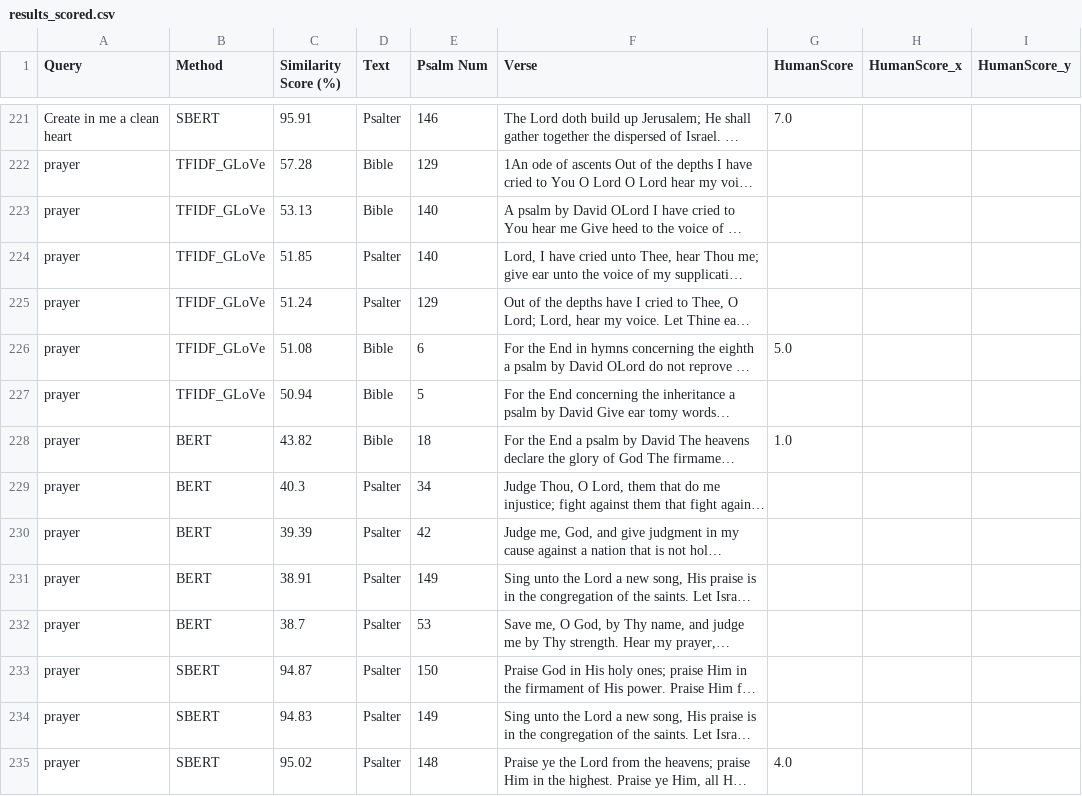
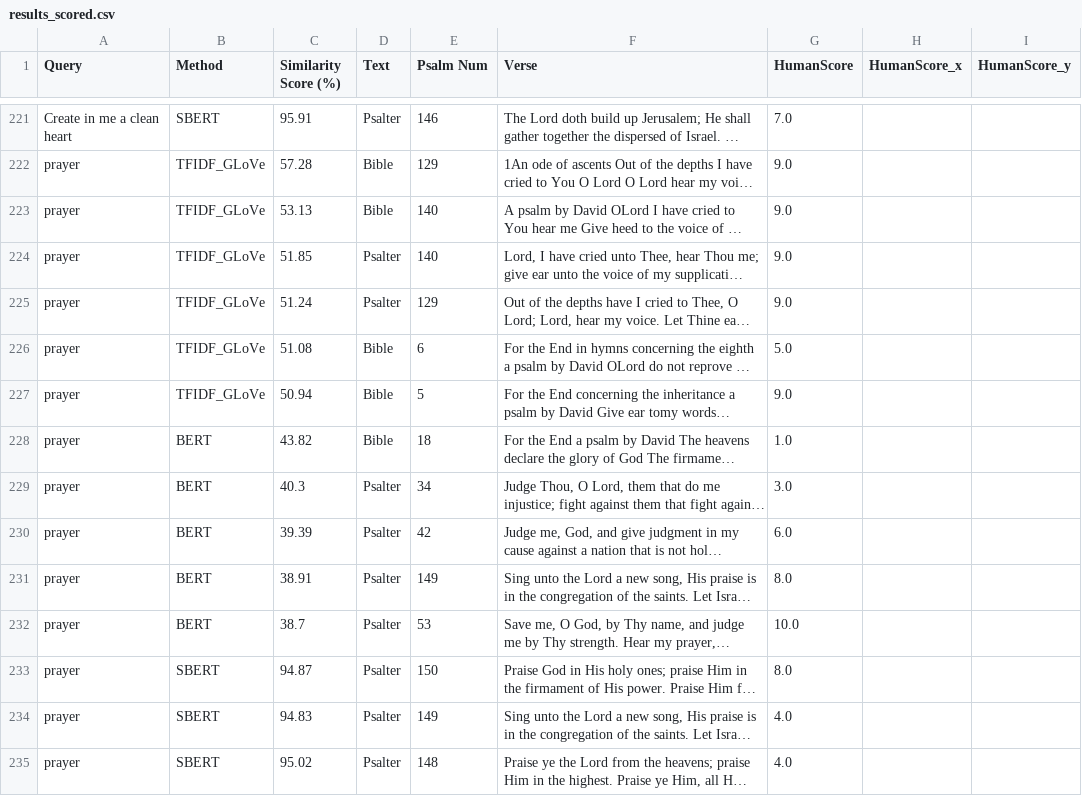
Before and after one commit to cwc09262/psalms-nlp-research, a CSV file: query_compare/results_scored.csv, drawn as a sheet; only a part is shown, gaps mark what is left out; long unchanged cells end in …; the diff covers the shown part only; the diff names each change by its address in the sheet, - before the commit and + after, or states it on an @@ line.

```diff
--- a/query_compare/results_scored.csv
+++ b/query_compare/results_scored.csv
-G222:G225 (HumanScore): (empty)
+G222:G225 (HumanScore): 9.0
-G227 (HumanScore): (empty)
+G227 (HumanScore): 9.0
-G229 (HumanScore): (empty)
+G229 (HumanScore): 3.0
-G230 (HumanScore): (empty)
+G230 (HumanScore): 6.0
-G231 (HumanScore): (empty)
+G231 (HumanScore): 8.0
-G232 (HumanScore): (empty)
+G232 (HumanScore): 10.0
-G233 (HumanScore): (empty)
+G233 (HumanScore): 8.0
-G234 (HumanScore): (empty)
+G234 (HumanScore): 4.0
```
Also changed, not shown: 34 edited cells elsewhere in this file.
